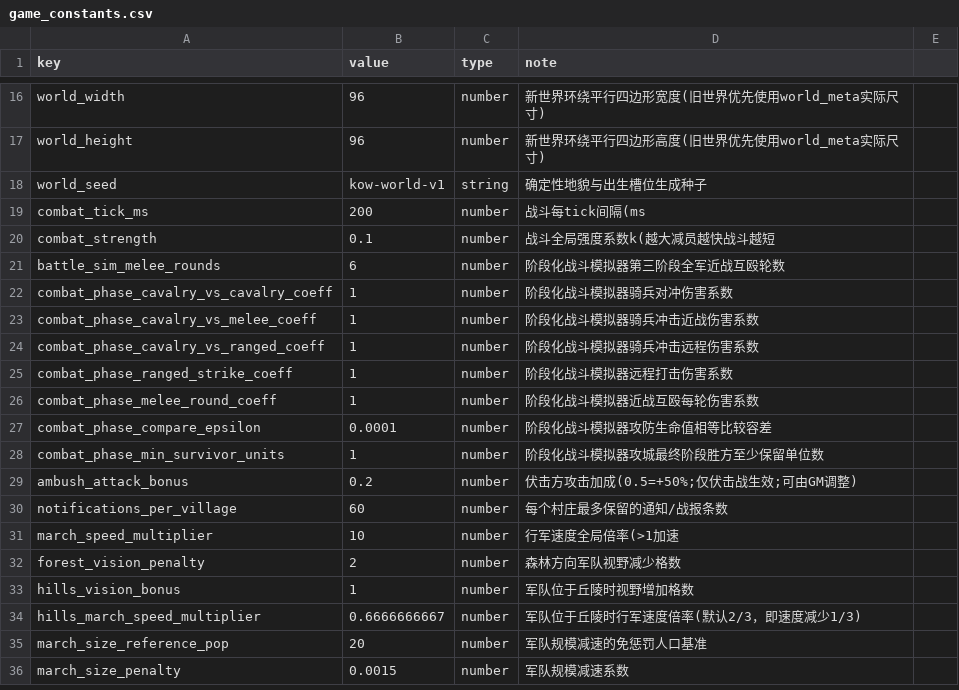
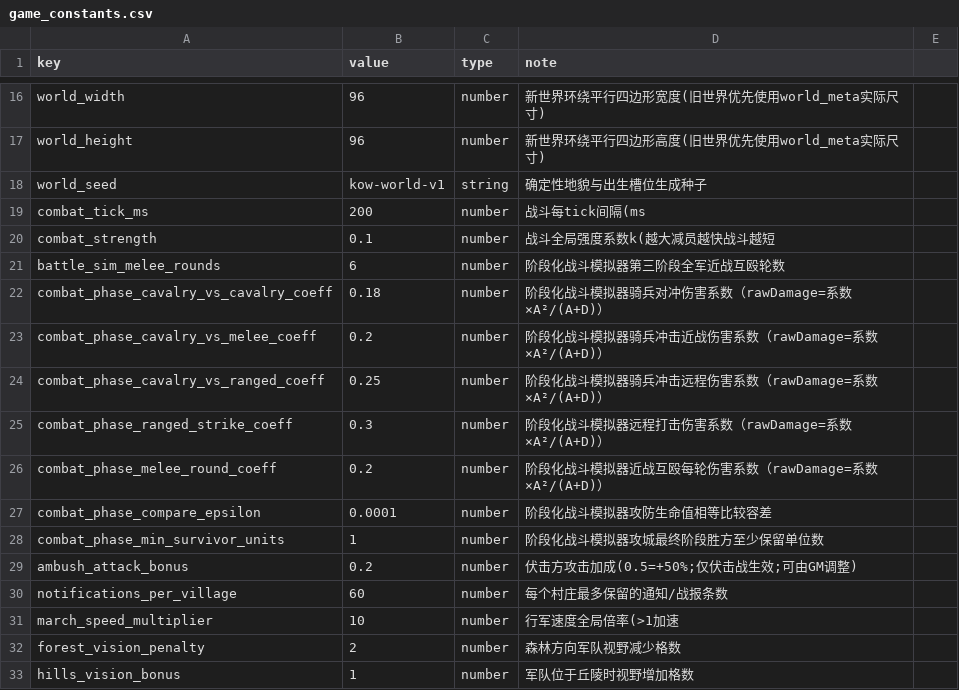
Before and after one commit to kennysli1/slg1.0, a CSV file: config/game_constants.csv, drawn as a sheet; only a part is shown, gaps mark what is left out; the shorter side is filled out with more unchanged rows.

```diff
--- a/config/game_constants.csv
+++ b/config/game_constants.csv
@@ -21,7 +21,7 @@ combat_strength,0.1,number,战斗全局强度系数k(越大减员越快战斗越
 battle_sim_melee_rounds,6,number,阶段化战斗模拟器第三阶段全军近战互殴轮数
-combat_phase_cavalry_vs_cavalry_coeff,1,number,阶段化战斗模拟器骑兵对冲伤害系数
-combat_phase_cavalry_vs_melee_coeff,1,number,阶段化战斗模拟器骑兵冲击近战伤害系数
-combat_phase_cavalry_vs_ranged_coeff,1,number,阶段化战斗模拟器骑兵冲击远程伤害系数
-combat_phase_ranged_strike_coeff,1,number,阶段化战斗模拟器远程打击伤害系数
-combat_phase_melee_round_coeff,1,number,阶段化战斗模拟器近战互殴每轮伤害系数
+combat_phase_cavalry_vs_cavalry_coeff,0.18,number,阶段化战斗模拟器骑兵对冲伤害系数（rawDamage=系数×A²/(A+D)）
+combat_phase_cavalry_vs_melee_coeff,0.2,number,阶段化战斗模拟器骑兵冲击近战伤害系数（rawDamage=系数×A²/(A+D)）
+combat_phase_cavalry_vs_ranged_coeff,0.25,number,阶段化战斗模拟器骑兵冲击远程伤害系数（rawDamage=系数×A²/(A+D)）
+combat_phase_ranged_strike_coeff,0.3,number,阶段化战斗模拟器远程打击伤害系数（rawDamage=系数×A²/(A+D)）
+combat_phase_melee_round_coeff,0.2,number,阶段化战斗模拟器近战互殴每轮伤害系数（rawDamage=系数×A²/(A+D)）
 combat_phase_compare_epsilon,0.0001,number,阶段化战斗模拟器攻防生命值相等比较容差
```
Also changed, not shown: config/pve_defenders.csv, config/units.csv, 9 other files.
